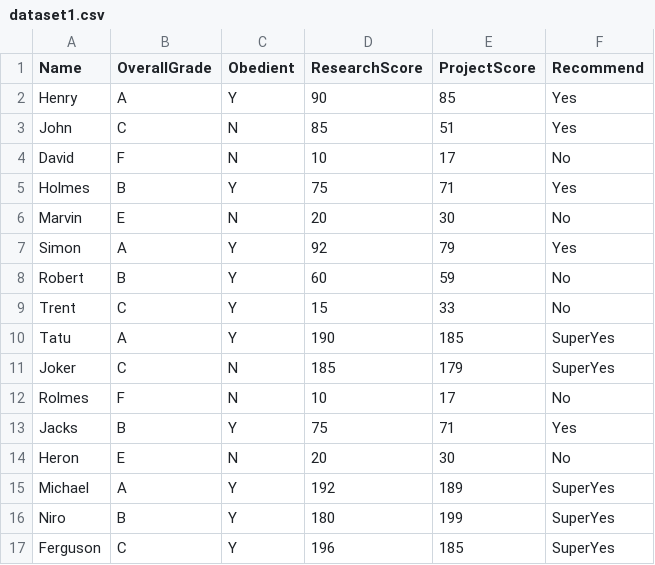
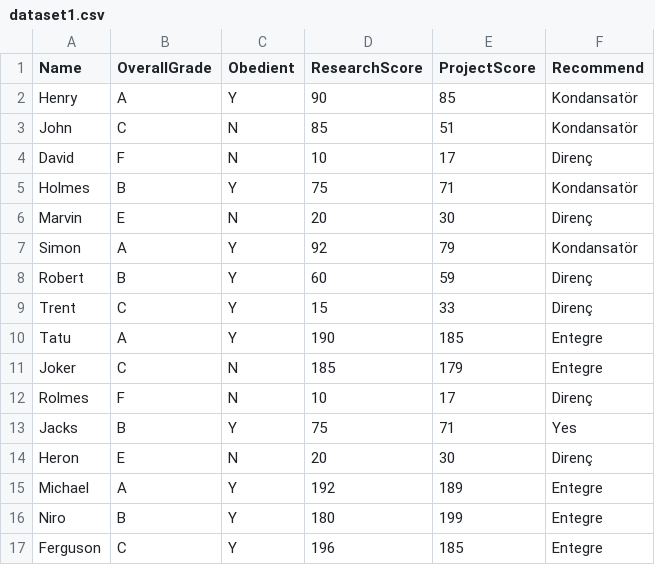
Before and after one commit to developertolga/Artificial-intelligence-1, a CSV file: dataset1.csv, drawn as a sheet.

Commit message:
Update dataset1.csv

```diff
--- a/dataset1.csv
+++ b/dataset1.csv
@@ -1,17 +1,17 @@
 Name,OverallGrade,Obedient,ResearchScore,ProjectScore,Recommend
-Henry,A,Y,90,85,Yes
-John,C,N,85,51,Yes
-David,F,N,10,17,No
-Holmes,B,Y,75,71,Yes
-Marvin,E,N,20,30,No
-Simon,A,Y,92,79,Yes
-Robert,B,Y,60,59,No
-Trent,C,Y,15,33,No
-Tatu,A,Y,190,185,SuperYes
-Joker,C,N,185,179,SuperYes
-Rolmes,F,N,10,17,No
+Henry,A,Y,90,85,Kondansatör
+John,C,N,85,51,Kondansatör
+David,F,N,10,17,Direnç
+Holmes,B,Y,75,71,Kondansatör
+Marvin,E,N,20,30,Direnç
+Simon,A,Y,92,79,Kondansatör
+Robert,B,Y,60,59,Direnç
+Trent,C,Y,15,33,Direnç
+Tatu,A,Y,190,185,Entegre
+Joker,C,N,185,179,Entegre
+Rolmes,F,N,10,17,Direnç
 Jacks,B,Y,75,71,Yes
-Heron,E,N,20,30,No
-Michael,A,Y,192,189,SuperYes
-Niro,B,Y,180,199,SuperYes
-Ferguson,C,Y,196,185,SuperYes
+Heron,E,N,20,30,Direnç
+Michael,A,Y,192,189,Entegre
+Niro,B,Y,180,199,Entegre
+Ferguson,C,Y,196,185,Entegre
```
